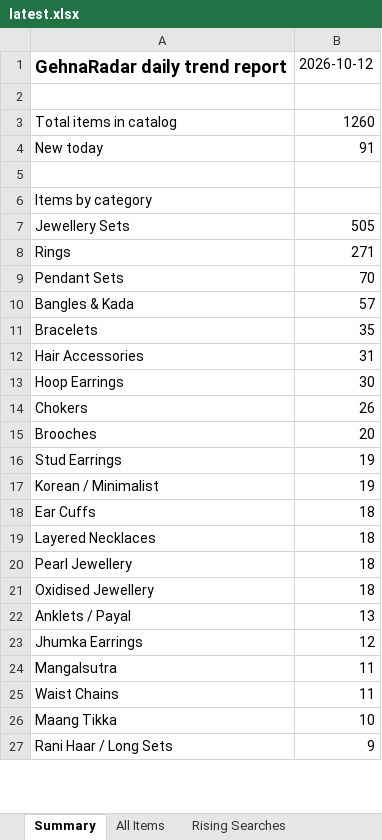
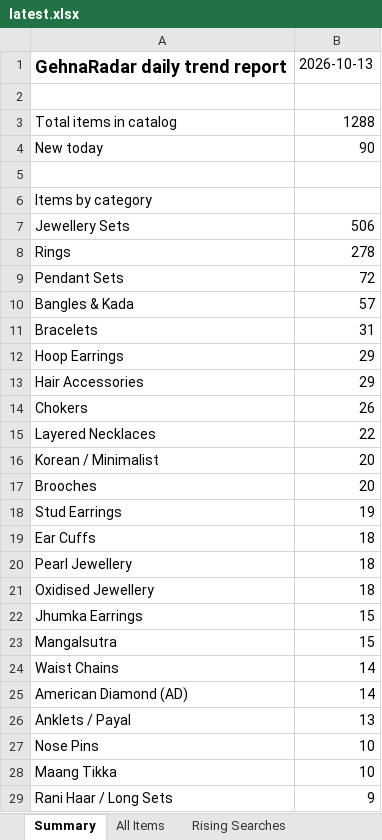
Before and after one commit to PRATS7878/gehnaradar_Updated, an Excel workbook: output/latest.xlsx, sheet Summary, drawn as a sheet; only a part is shown; values as stored, in another font and other column widths than the file's, no borders; removed rows and columns are numbered as before the commit, all else as after; the diff covers the shown part only; the diff names each change by its address in the sheet, - before the commit and + after, or states it on an @@ line.

```diff
--- a/output/latest.xlsx (sheet Summary)
+++ b/output/latest.xlsx (sheet Summary)
-B1: 2026-10-12
+B1: 2026-10-13
-B3: 1260
+B3: 1288
-B4: 91
+B4: 90
-B7: 505
+B7: 506
-B8: 271
+B8: 278
-B9: 70
+B9: 72
-B11: 35
+B11: 31
-row 12: Hair Accessories | 31
-B12: 30
+B12: 29
+row 13: Hair Accessories | 29
+row 15: Layered Necklaces | 22
+row 16: Korean / Minimalist | 20
-row 17: Korean / Minimalist | 19
-row 19: Layered Necklaces | 18
+row 22: Jhumka Earrings | 15
+row 23: Mangalsutra | 15
+row 24: Waist Chains | 14
+row 25: American Diamond (AD) | 14
-row 23: Jhumka Earrings | 12
-row 24: Mangalsutra | 11
-row 25: Waist Chains | 11
+row 27: Nose Pins | 10
```
Also changed, not shown: 11 added rows, 8 removed rows, 2 moved rows and 5 edited cells elsewhere in this sheet, sheet All Items, sheet Source Status, 5 other files.
